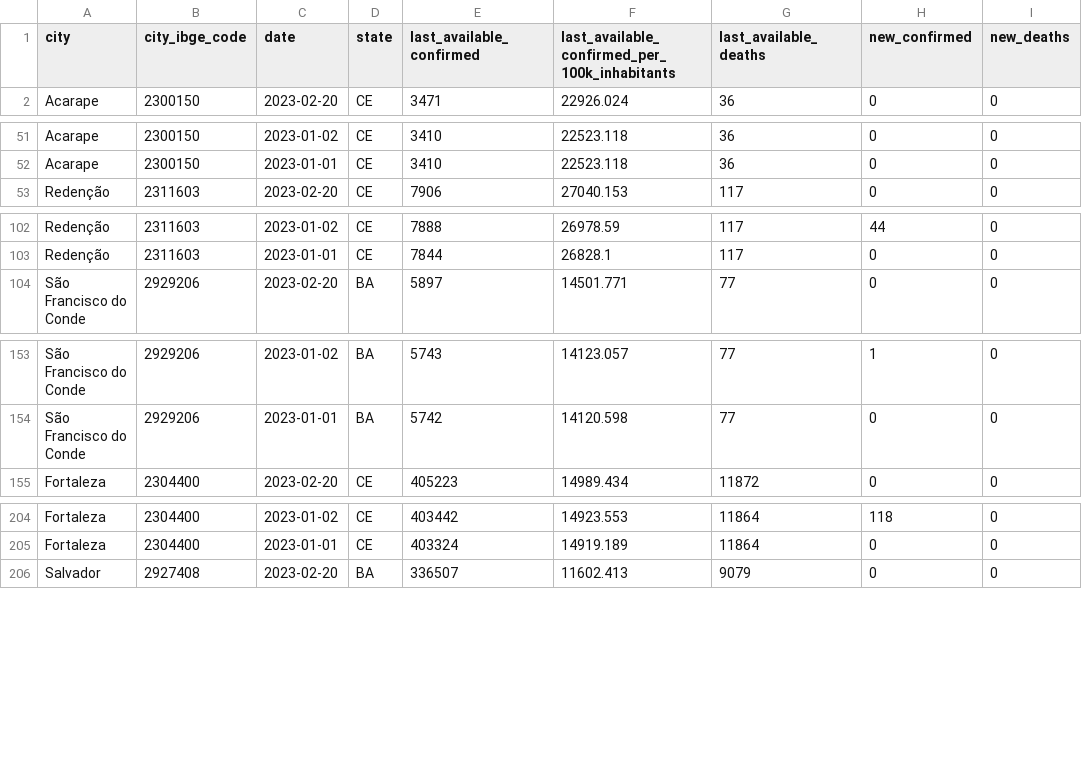
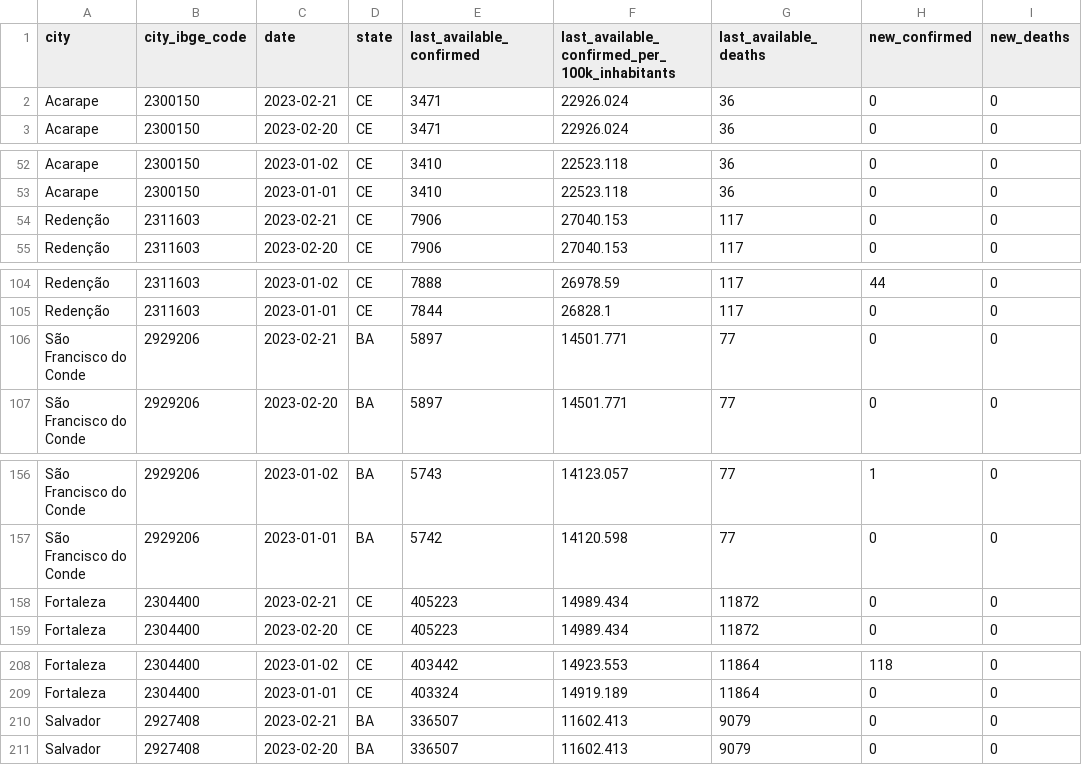
Before and after one commit to painelcovid19/painelcovid19.github.io, a CSV file: data/df_cidades_rt.csv, drawn as a sheet; only a part is shown, gaps mark what is left out.

```diff
--- a/data/df_cidades_rt.csv
+++ b/data/df_cidades_rt.csv
@@ -1,2 +1,3 @@
 city,city_ibge_code,date,state,last_available_confirmed,last_available_confirmed_per_100k_inhabitants,last_available_deaths,new_confirmed,new_deaths
+Acarape,2300150,2023-02-21,CE,3471,22926.024,36,0,0
 Acarape,2300150,2023-02-20,CE,3471,22926.024,36,0,0
@@ -52,2 +53,3 @@ Acarape,2300150,2023-01-02,CE,3410,22523.118,36,0,0
 Acarape,2300150,2023-01-01,CE,3410,22523.118,36,0,0
+Redenção,2311603,2023-02-21,CE,7906,27040.153,117,0,0
 Redenção,2311603,2023-02-20,CE,7906,27040.153,117,0,0
@@ -103,2 +105,3 @@ Redenção,2311603,2023-01-02,CE,7888,26978.59,117,44,0
 Redenção,2311603,2023-01-01,CE,7844,26828.1,117,0,0
+São Francisco do Conde,2929206,2023-02-21,BA,5897,14501.771,77,0,0
 São Francisco do Conde,2929206,2023-02-20,BA,5897,14501.771,77,0,0
@@ -154,2 +157,3 @@ São Francisco do Conde,2929206,2023-01-02,BA,5743,14123.057,77,1,0
 São Francisco do Conde,2929206,2023-01-01,BA,5742,14120.598,77,0,0
+Fortaleza,2304400,2023-02-21,CE,405223,14989.434,11872,0,0
 Fortaleza,2304400,2023-02-20,CE,405223,14989.434,11872,0,0
@@ -205,2 +209,3 @@ Fortaleza,2304400,2023-01-02,CE,403442,14923.553,11864,118,0
 Fortaleza,2304400,2023-01-01,CE,403324,14919.189,11864,0,0
+Salvador,2927408,2023-02-21,BA,336507,11602.413,9079,0,0
 Salvador,2927408,2023-02-20,BA,336507,11602.413,9079,0,0
```
